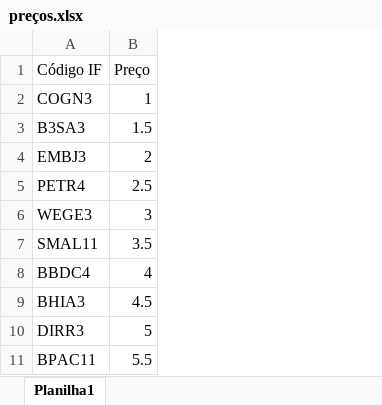
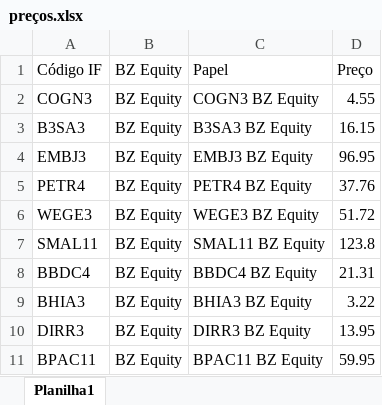
Before and after one commit to Gabriela321733/app_mercado, an Excel workbook: preços.xlsx, sheet Planilha1, drawn as a sheet; only a part is shown; values as stored, in another font and other column widths than the file's, no borders; removed rows and columns are numbered as before the commit, all else as after; the diff names each change by its address in the sheet, - before the commit and + after, or states it on an @@ line.

Commit message:
Add files via upload

```diff
--- a/preços.xlsx (sheet Planilha1)
+++ b/preços.xlsx (sheet Planilha1)
-column B, rows 1-11: Preço | 1 | 1.5 | 2 | 2.5 | 3 | 3.5 | 4 | 4.5 | 5 | 5.5
+column B, rows 1-11: all BZ Equity
+column C, rows 1-11: Papel | COGN3 BZ Equity | B3SA3 BZ Equity | EMBJ3 BZ Equity | PETR4 BZ Equity | WEGE3 BZ Equity | SMAL11 BZ Equity | BBDC4 BZ Equity | BHIA3 BZ Equity | DIRR3 BZ Equity | BPAC11 BZ Equity
+column D, rows 1-11: Preço | 4.55 | 16.15 | 96.95 | 37.76 | 51.72 | 123.8 | 21.31 | 3.22 | 13.95 | 59.95
```
